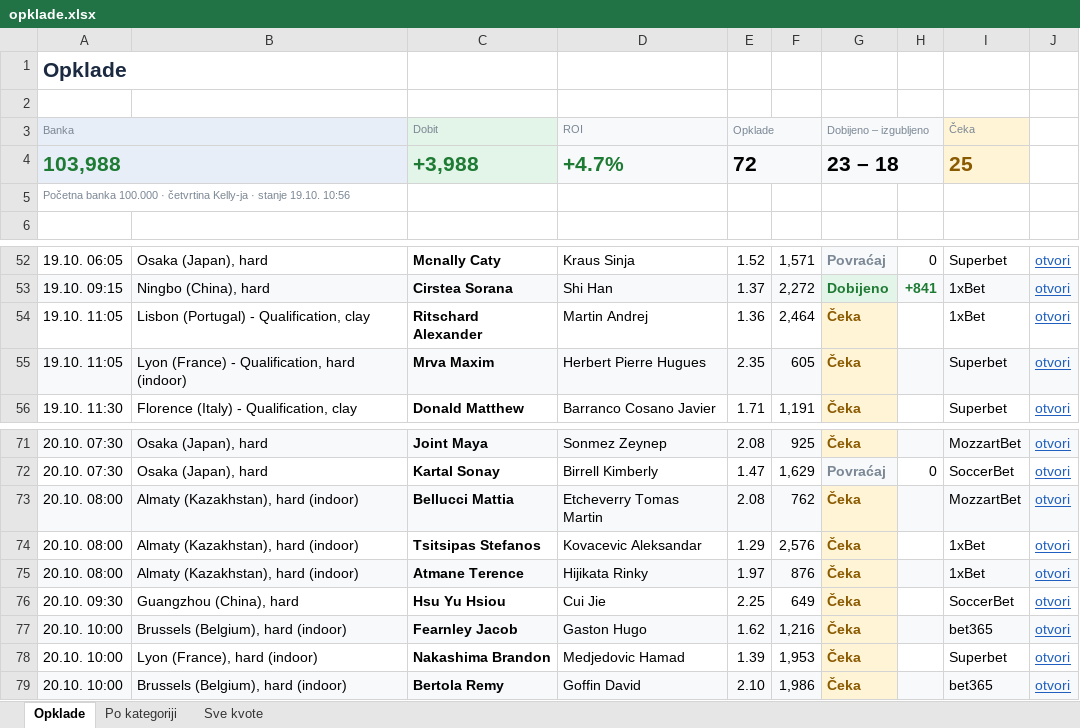
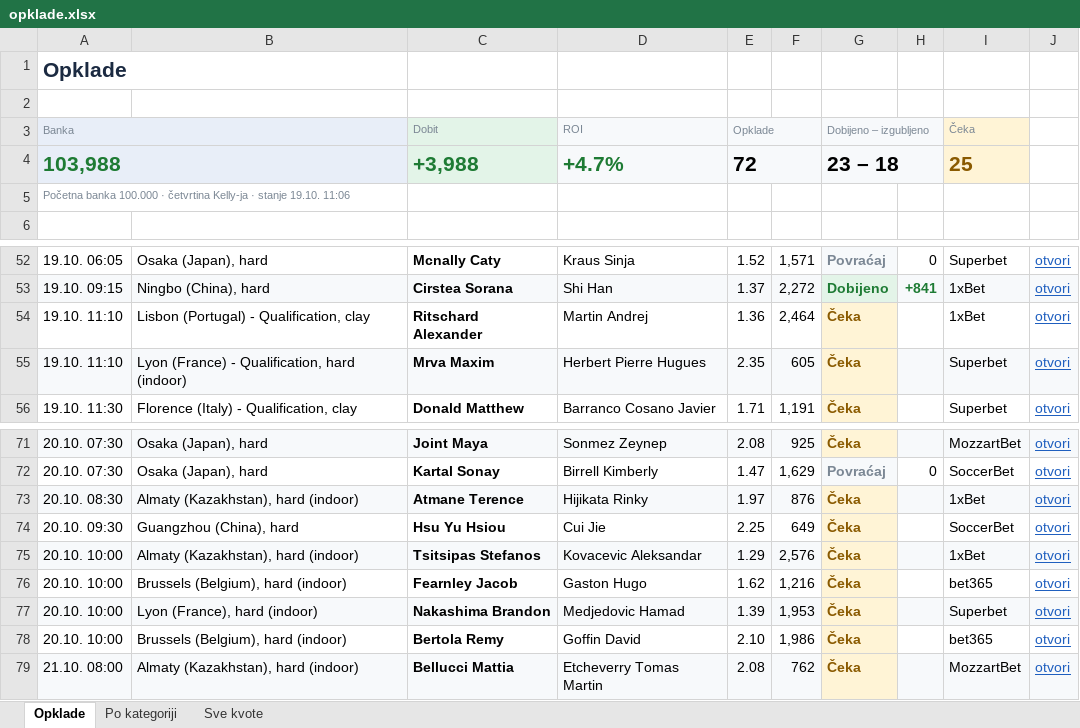
Before and after one commit to andreja69420/pantasocial, an Excel workbook: research/tennis-ml/paper/opklade.xlsx, sheet Opklade, drawn as a sheet; only a part is shown, gaps mark what is left out; values as stored, in another font and other column widths than the file's, no borders; removed rows and columns are numbered as before the commit, all else as after; the diff names each change by its address in the sheet, - before the commit and + after, or states it on an @@ line.

```diff
--- a/research/tennis-ml/paper/opklade.xlsx (sheet Opklade)
+++ b/research/tennis-ml/paper/opklade.xlsx (sheet Opklade)
-A5 (Banka): …stanje 19.10. 10:56
+A5 (Banka): …stanje 19.10. 11:06
-A54:A55 (Banka): 19.10. 11:05
+A54:A55 (Banka): 19.10. 11:10
-row 73: 20.10. 08:00 | Almaty (Kazakhstan), hard (indoor) | Bellucci Mattia | Etcheverry Tomas Martin | 2.08 | 762 | Čeka |  | MozzartBet | otvori
-row 74: 20.10. 08:00 | Almaty (Kazakhstan), hard (indoor) | Tsitsipas Stefanos | Kovacevic Aleksandar | 1.29 | 2,576 | Čeka |  | 1xBet | otvori
-A73 (Banka): 20.10. 08:00
+A73 (Banka): 20.10. 08:30
+row 75: 20.10. 10:00 | Almaty (Kazakhstan), hard (indoor) | Tsitsipas Stefanos | Kovacevic Aleksandar | 1.29 | 2,576 | Čeka |  | 1xBet | otvori
-A76:F76 fill: #F7F9FB
+A76:F76 fill: none
-H76:J76 fill: #F7F9FB
+H76:J76 fill: none
-A77:F77 fill: none
+A77:F77 fill: #F7F9FB
-H77:J77 fill: none
+H77:J77 fill: #F7F9FB
-A78:F78 fill: #F7F9FB
+A78:F78 fill: none
-H78:J78 fill: #F7F9FB
+H78:J78 fill: none
+row 79: 21.10. 08:00 | Almaty (Kazakhstan), hard (indoor) | Bellucci Mattia | Etcheverry Tomas Martin | 2.08 | 762 | Čeka |  | MozzartBet | otvori
```
Also changed, not shown: sheet Sve kvote, 2 other files.
